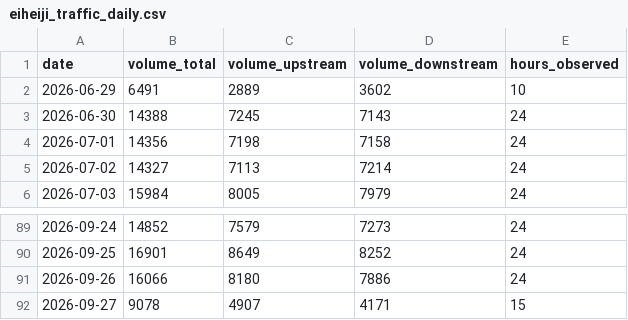
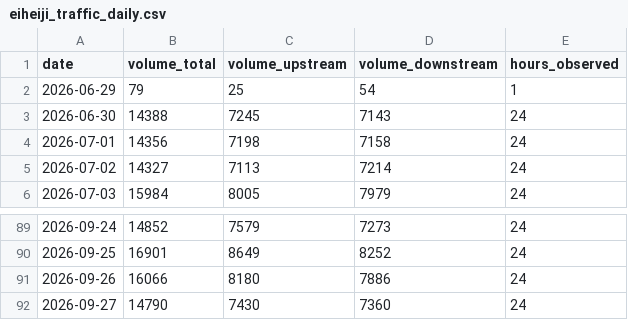
Before and after one commit to dhde-tourism-ai/dhde-preprocessing-model, a CSV file: jartic_history/eiheiji_traffic_daily.csv, drawn as a sheet; only a part is shown, gaps mark what is left out.

```diff
--- a/jartic_history/eiheiji_traffic_daily.csv
+++ b/jartic_history/eiheiji_traffic_daily.csv
@@ -1,3 +1,3 @@
 date,volume_total,volume_upstream,volume_downstream,hours_observed
-2026-06-29,6491,2889,3602,10
+2026-06-29,79,25,54,1
 2026-06-30,14388,7245,7143,24
@@ -91,2 +91,2 @@ date,volume_total,volume_upstream,volume_downstream,hours_observed
 2026-09-26,16066,8180,7886,24
-2026-09-27,9078,4907,4171,15
+2026-09-27,14790,7430,7360,24
```
Also changed, not shown: jartic_history/fukui_station_traffic_daily.csv, jartic_history/kanazawa_traffic_daily.csv, 10 other files.
